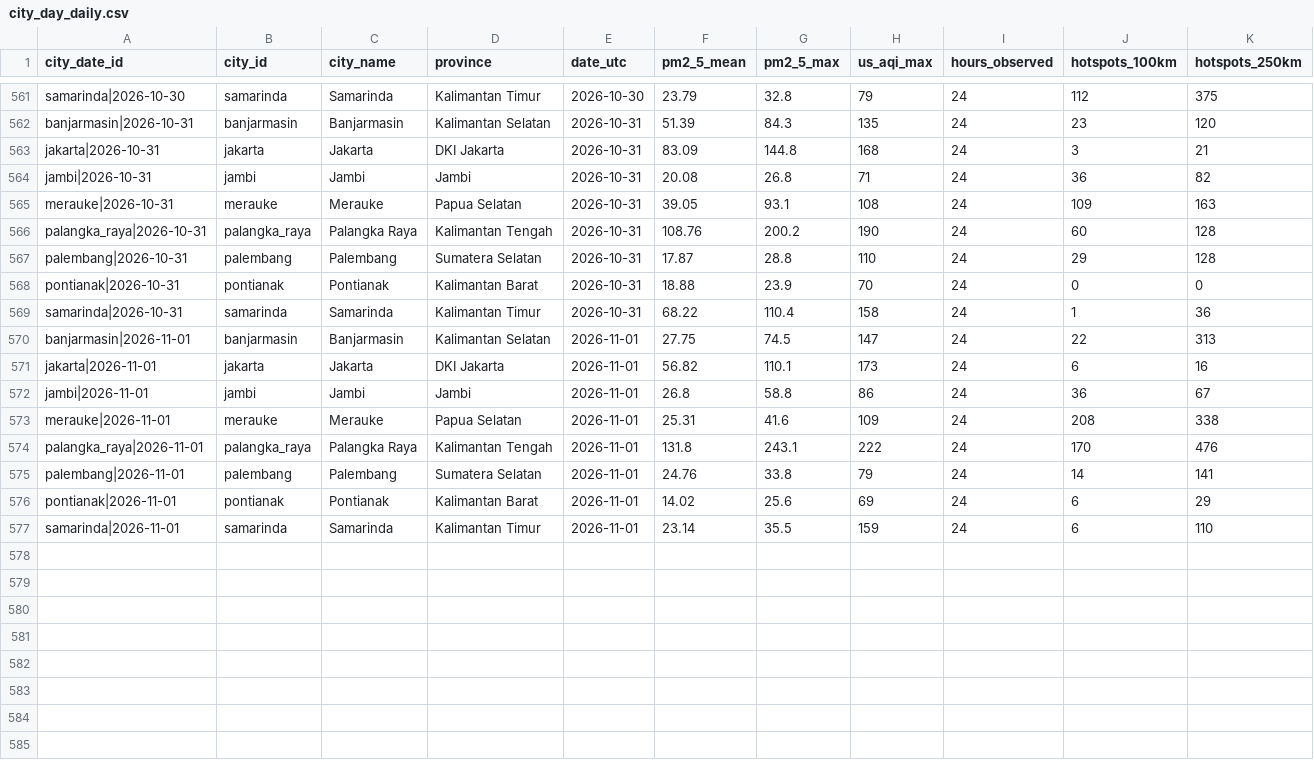
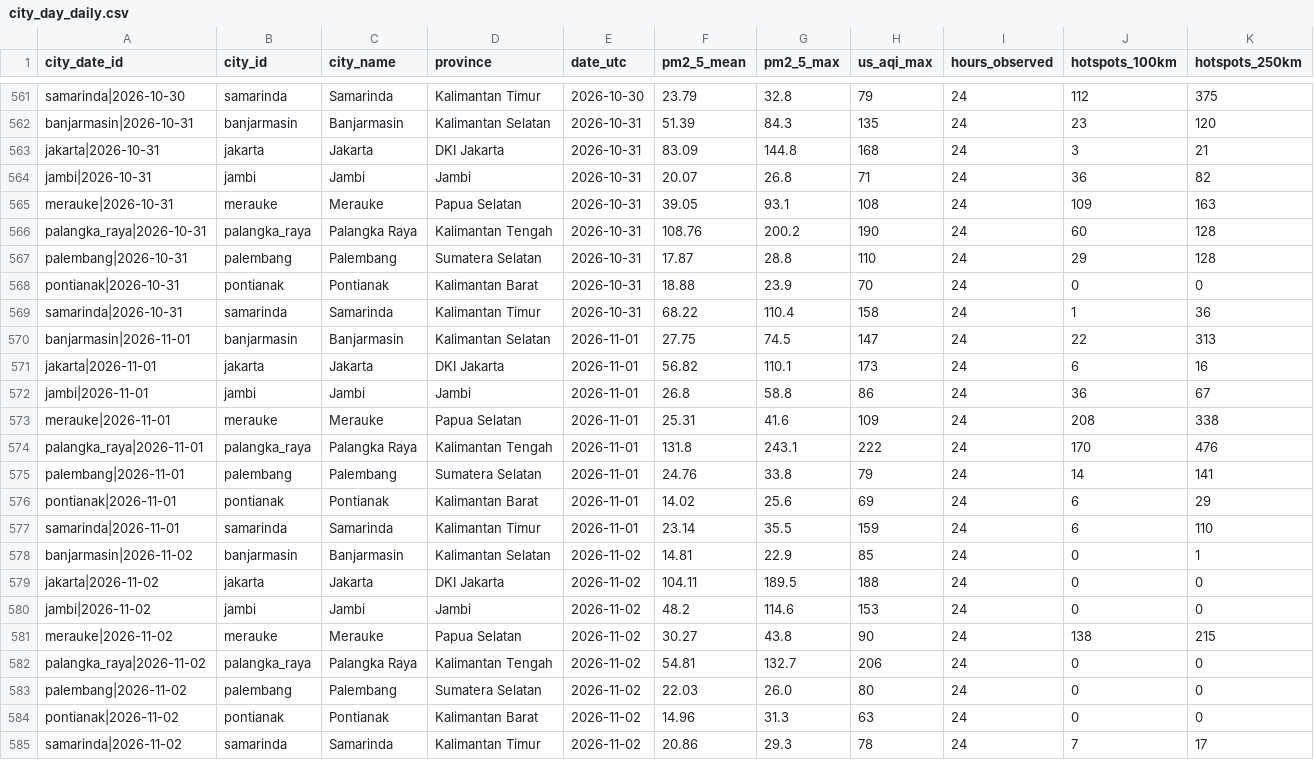
Before and after one commit to HabilMB/indonesia-haze-monitor, a CSV file: data/city_day_daily.csv, drawn as a sheet; only a part is shown, gaps mark what is left out.

```diff
--- a/data/city_day_daily.csv
+++ b/data/city_day_daily.csv
@@ -563,3 +563,3 @@ banjarmasin|2026-10-31,banjarmasin,Banjarmasin,Kalimantan Selatan,2026-10-31,51.
 jakarta|2026-10-31,jakarta,Jakarta,DKI Jakarta,2026-10-31,83.09,144.8,168,24,3,21
-jambi|2026-10-31,jambi,Jambi,Jambi,2026-10-31,20.08,26.8,71,24,36,82
+jambi|2026-10-31,jambi,Jambi,Jambi,2026-10-31,20.07,26.8,71,24,36,82
 merauke|2026-10-31,merauke,Merauke,Papua Selatan,2026-10-31,39.05,93.1,108,24,109,163
@@ -577 +577,9 @@ pontianak|2026-11-01,pontianak,Pontianak,Kalimantan Barat,2026-11-01,14.02,25.6,
 samarinda|2026-11-01,samarinda,Samarinda,Kalimantan Timur,2026-11-01,23.14,35.5,159,24,6,110
+banjarmasin|2026-11-02,banjarmasin,Banjarmasin,Kalimantan Selatan,2026-11-02,14.81,22.9,85,24,0,1
+jakarta|2026-11-02,jakarta,Jakarta,DKI Jakarta,2026-11-02,104.11,189.5,188,24,0,0
+jambi|2026-11-02,jambi,Jambi,Jambi,2026-11-02,48.2,114.6,153,24,0,0
+merauke|2026-11-02,merauke,Merauke,Papua Selatan,2026-11-02,30.27,43.8,90,24,138,215
+palangka_raya|2026-11-02,palangka_raya,Palangka Raya,Kalimantan Tengah,2026-11-02,54.81,132.7,206,24,0,0
+palembang|2026-11-02,palembang,Palembang,Sumatera Selatan,2026-11-02,22.03,26.0,80,24,0,0
+pontianak|2026-11-02,pontianak,Pontianak,Kalimantan Barat,2026-11-02,14.96,31.3,63,24,0,0
+samarinda|2026-11-02,samarinda,Samarinda,Kalimantan Timur,2026-11-02,20.86,29.3,78,24,7,17
```
Also changed, not shown: data/city_day_monthly.csv.
